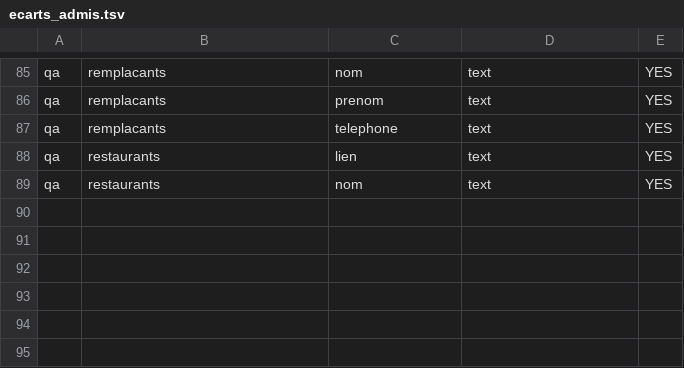
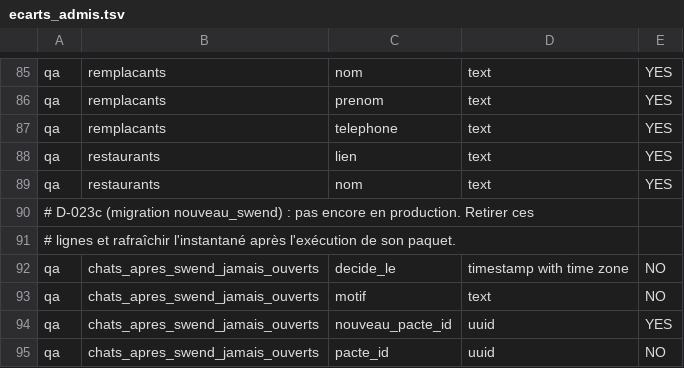
Before and after one commit to kevinarner/le_pacte, a TSV file: qa/db/parite/ecarts_admis.tsv, drawn as a sheet; only a part is shown, gaps mark what is left out; the diff names each change by its address in the sheet, - before the commit and + after, or states it on an @@ line.

```diff
--- a/qa/db/parite/ecarts_admis.tsv
+++ b/qa/db/parite/ecarts_admis.tsv
+row 90: # D-023c (migration nouveau_swend) : pas encore en production. Retirer ces
+row 91: # lignes et rafraîchir l'instantané après l'exécution de son paquet.
+row 92: qa | chats_apres_swend_jamais_ouverts | decide_le | timestamp with time zone | NO
+row 93: qa | chats_apres_swend_jamais_ouverts | motif | text | NO
+row 94: qa | chats_apres_swend_jamais_ouverts | nouveau_pacte_id | uuid | YES
+row 95: qa | chats_apres_swend_jamais_ouverts | pacte_id | uuid | NO
```
Also changed, not shown: qa/db/parite/declencheurs_admis.tsv, 31 other files.
